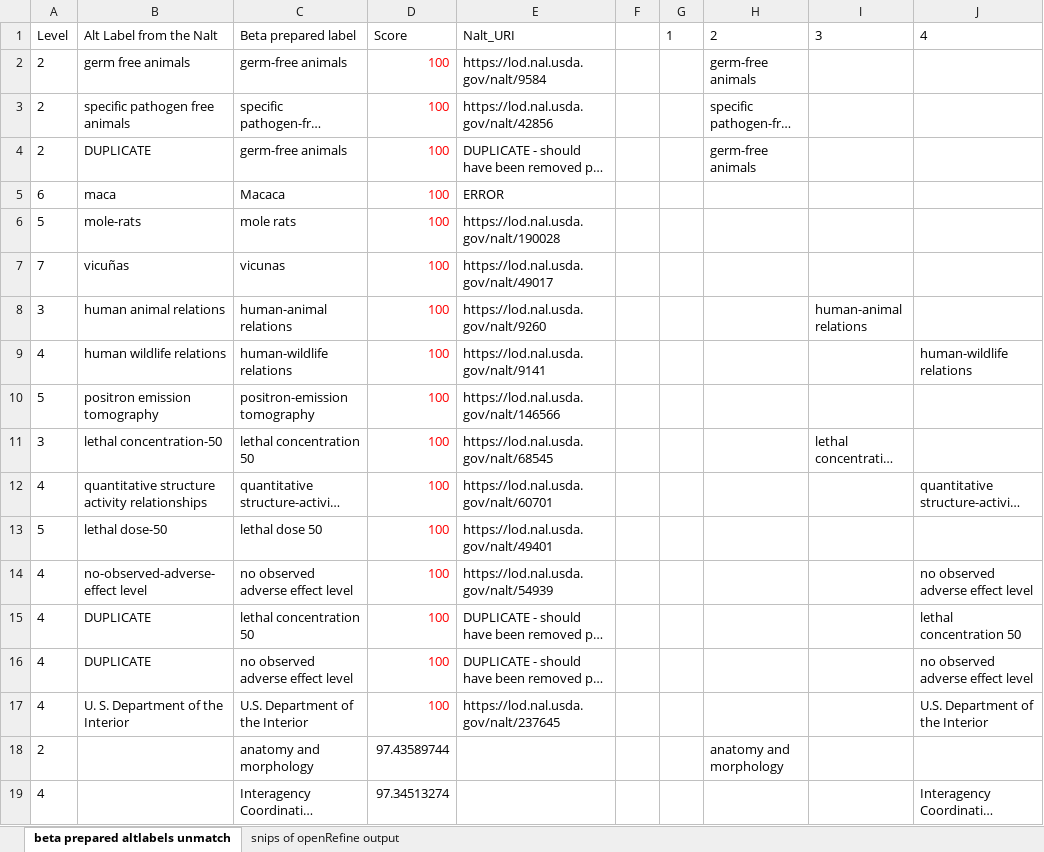
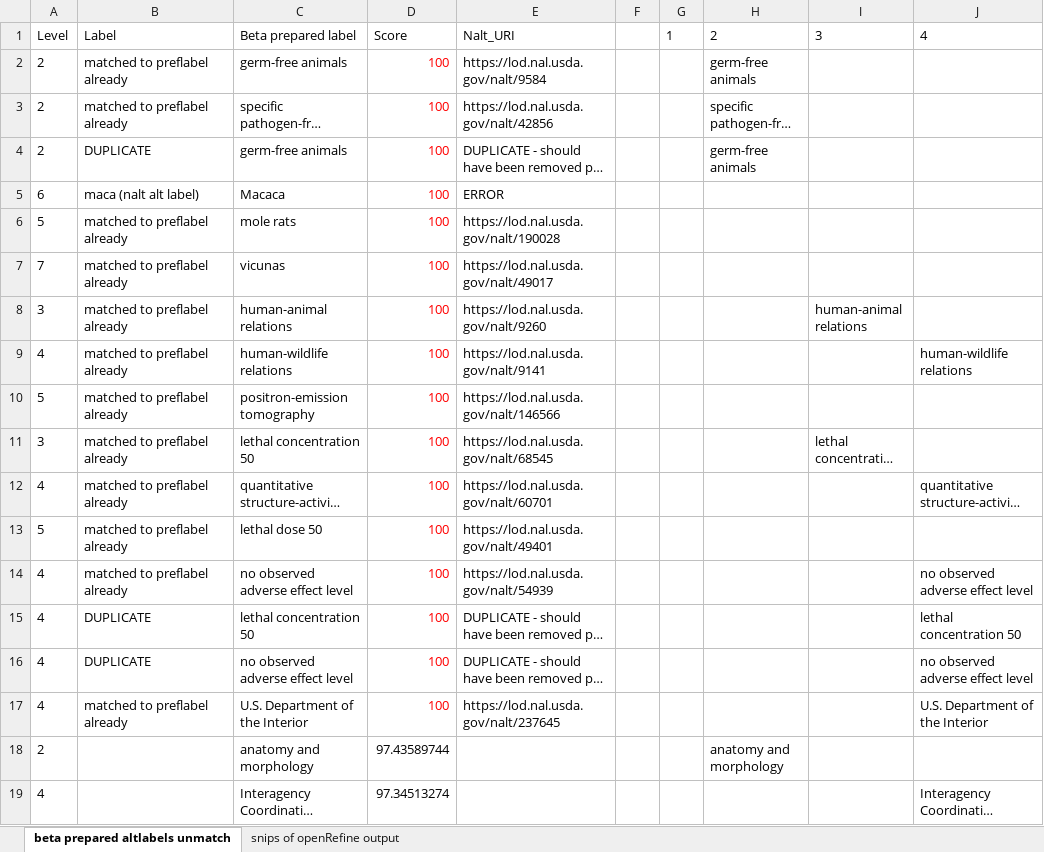
Before and after one commit to dorisavedikian/Reconciliation_Project, an Excel workbook: Reconciled/beta prepared_reconciled_2_alt labels_withsuffix_"unmatched".xlsx, sheet beta prepared altlabels unmatch, drawn as a sheet; only a part is shown; long unchanged cells end in …; values as stored, in another font and other column widths than the file's, no borders; the diff names each change by its address in the sheet, - before the commit and + after, or states it on an @@ line.

Commit message:
Update

```diff
--- a/Reconciled/beta prepared_reconciled_2_alt labels_withsuffix_"unmatched".xlsx (sheet beta prepared altlabels unmatch)
+++ b/Reconciled/beta prepared_reconciled_2_alt labels_withsuffix_"unmatched".xlsx (sheet beta prepared altlabels unmatch)
-B1: Alt Label from the Nalt
+B1: Label
-B2: germ free animals
+B2: matched to preflabel already
-B3: specific pathogen free animals
+B3: matched to preflabel already
-B5: maca
+B5: maca (nalt alt label)
-B6: mole-rats
+B6: matched to preflabel already
-B7: vicuñas
+B7: matched to preflabel already
-B8: human animal relations
+B8: matched to preflabel already
-B9: human wildlife relations
+B9: matched to preflabel already
-B10: positron emission tomography
+B10: matched to preflabel already
-B11: lethal concentration-50
+B11: matched to preflabel already
-B12: quantitative structure activity relationships
+B12: matched to preflabel already
-B13: lethal dose-50
+B13: matched to preflabel already
-B14: no-observed-adverse-effect level
+B14: matched to preflabel already
-B17: U. S. Department of the Interior
+B17: matched to preflabel already
```
